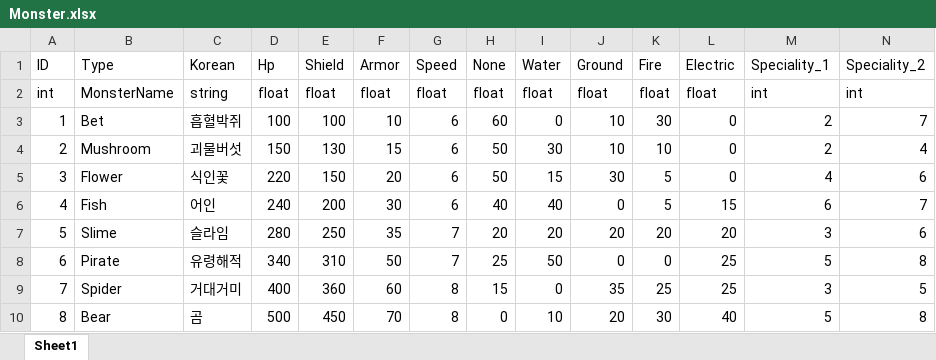
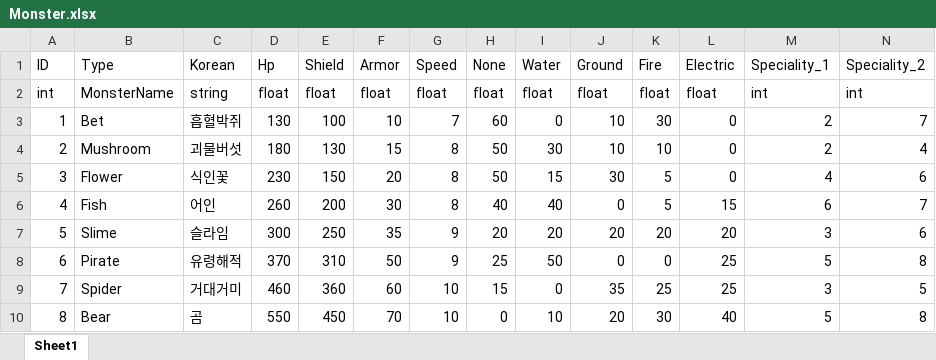
Before and after one commit to ChoWook/PlumTowerDefecne, an Excel workbook: Design/DataTable/Monster/Monster.xlsx, sheet Sheet1, drawn as a sheet; values as stored, in another font and other column widths than the file's, no borders; the diff names each change by its address in the sheet, - before the commit and + after, or states it on an @@ line.

```diff
--- a/Design/DataTable/Monster/Monster.xlsx (sheet Sheet1)
+++ b/Design/DataTable/Monster/Monster.xlsx (sheet Sheet1)
-D3 (Hp): 100
+D3 (Hp): 130
-G3 (Speed): 6
+G3 (Speed): 7
-D4 (Hp): 150
+D4 (Hp): 180
-G4:G6 (Speed): 6
+G4:G6 (Speed): 8
-D5 (Hp): 220
+D5 (Hp): 230
-D6 (Hp): 240
+D6 (Hp): 260
-D7 (Hp): 280
+D7 (Hp): 300
-G7:G8 (Speed): 7
+G7:G8 (Speed): 9
-D8 (Hp): 340
+D8 (Hp): 370
-D9 (Hp): 400
+D9 (Hp): 460
-G9:G10 (Speed): 8
+G9:G10 (Speed): 10
-D10 (Hp): 500
+D10 (Hp): 550
```
Also changed, not shown: Design/DataTable/Monster/MonsterClass.xlsx, Design/몬스터 기획서.xlsx, 2 other files.
